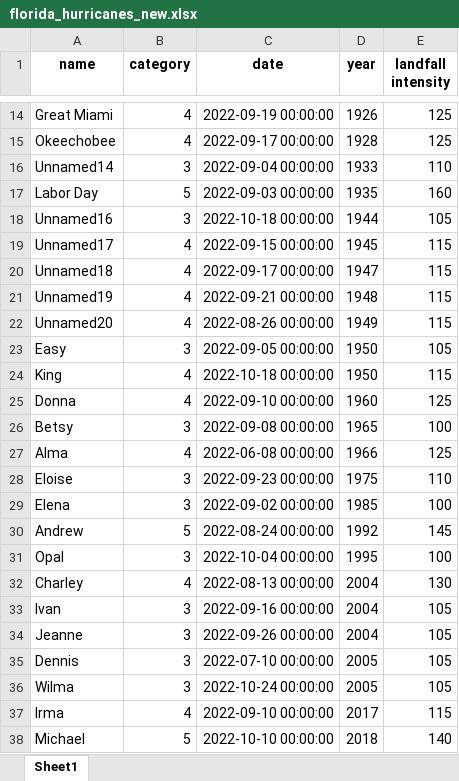
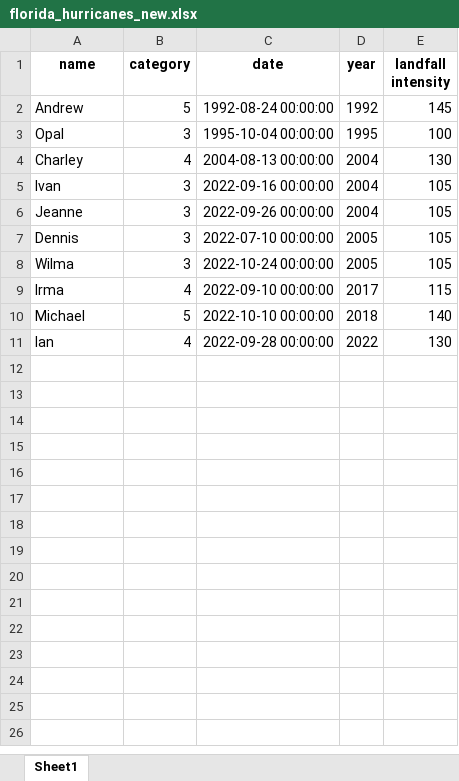
Before and after one commit to yam-fine/Hurricane_Analysis, an Excel workbook: florida_hurricanes_new.xlsx, sheet Sheet1, drawn as a sheet; only a part is shown, gaps mark what is left out; the shorter side is filled out with more unchanged rows; values as stored, in another font and other column widths than the file's, no borders; removed rows and columns are numbered as before the commit, all else as after; the diff covers the shown part only; the diff names each change by its address in the sheet, - before the commit and + after, or states it on an @@ line.

```diff
--- a/florida_hurricanes_new.xlsx (sheet Sheet1)
+++ b/florida_hurricanes_new.xlsx (sheet Sheet1)
-row 14: Great Miami | 4 | 2022-09-19 00:00:00 | 1926 | 125
-row 15: Okeechobee | 4 | 2022-09-17 00:00:00 | 1928 | 125
-row 16: Unnamed14 | 3 | 2022-09-04 00:00:00 | 1933 | 110
-row 17: Labor Day | 5 | 2022-09-03 00:00:00 | 1935 | 160
-row 18: Unnamed16 | 3 | 2022-10-18 00:00:00 | 1944 | 105
-row 19: Unnamed17 | 4 | 2022-09-15 00:00:00 | 1945 | 115
-row 20: Unnamed18 | 4 | 2022-09-17 00:00:00 | 1947 | 115
-row 21: Unnamed19 | 4 | 2022-09-21 00:00:00 | 1948 | 115
-row 22: Unnamed20 | 4 | 2022-08-26 00:00:00 | 1949 | 115
-row 23: Easy | 3 | 2022-09-05 00:00:00 | 1950 | 105
-row 24: King | 4 | 2022-10-18 00:00:00 | 1950 | 115
-row 25: Donna | 4 | 2022-09-10 00:00:00 | 1960 | 125
-row 26: Betsy | 3 | 2022-09-08 00:00:00 | 1965 | 100
-row 27: Alma | 4 | 2022-06-08 00:00:00 | 1966 | 125
-row 28: Eloise | 3 | 2022-09-23 00:00:00 | 1975 | 110
-row 29: Elena | 3 | 2022-09-02 00:00:00 | 1985 | 100
-C2 (date): 2022-08-24 00:00:00
+C2 (date): 1992-08-24 00:00:00
-C3 (date): 2022-10-04 00:00:00
+C3 (date): 1995-10-04 00:00:00
-C4 (date): 2022-08-13 00:00:00
+C4 (date): 2004-08-13 00:00:00
```
Also changed, not shown: 12 removed rows elsewhere in this sheet, 2 other files.
